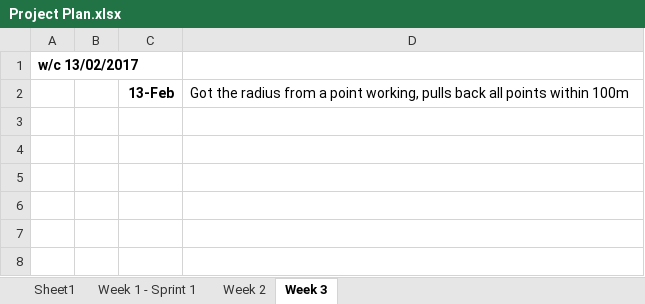
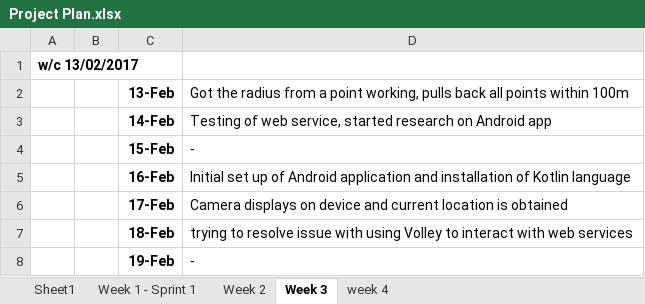
Before and after one commit to matthewfrost/FYPRepo, an Excel workbook: Project Plan.xlsx, sheet Week 3, drawn as a sheet; values as stored, in another font and other column widths than the file's, no borders; the diff names each change by its address in the sheet, - before the commit and + after, or states it on an @@ line.

Commit message:
started progress review

```diff
--- a/Project Plan.xlsx (sheet Week 3)
+++ b/Project Plan.xlsx (sheet Week 3)
+sheet tab: week 4
+row 3:  |  | 14-Feb | Testing of web service, started research on Android app
+row 4:  |  | 15-Feb | -
+row 5:  |  | 16-Feb | Initial set up of Android application and installation of Kotlin language
+row 6:  |  | 17-Feb | Camera displays on device and current location is obtained
+row 7:  |  | 18-Feb | trying to resolve issue with using Volley to interact with web services
+row 8:  |  | 19-Feb | -
```
Also changed, not shown: 12 other files.
